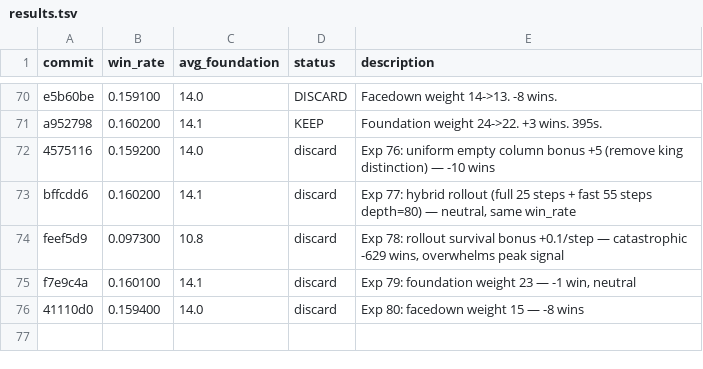
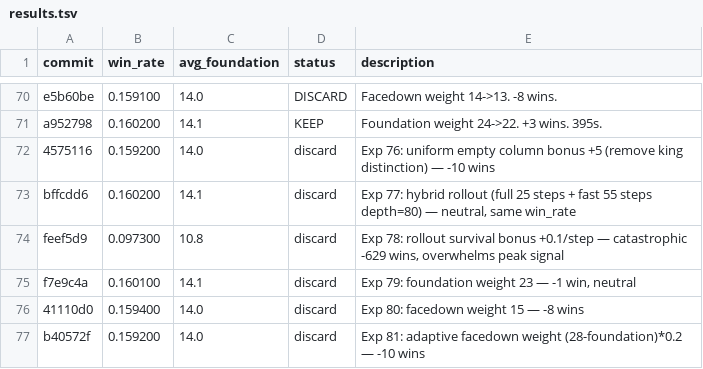
Before and after one commit to ridermw/autoresearch, a TSV file: autosolitaire/results.tsv, drawn as a sheet; only a part is shown, gaps mark what is left out; the diff names each change by its address in the sheet, - before the commit and + after, or states it on an @@ line.

```diff
--- a/autosolitaire/results.tsv
+++ b/autosolitaire/results.tsv
+row 77: b40572f | 0.159200 | 14.0 | discard | Exp 81: adaptive facedown weight (28-foundation)*0.2 — -10 wins
```
